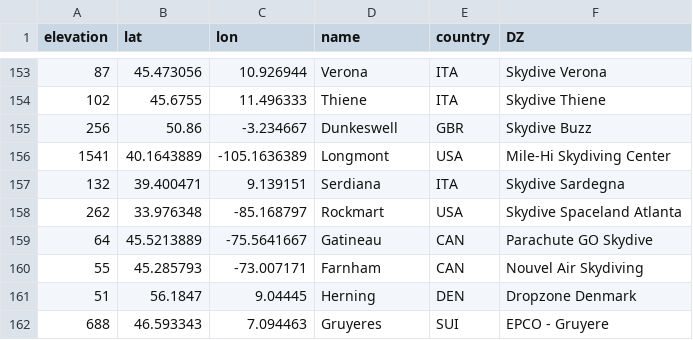
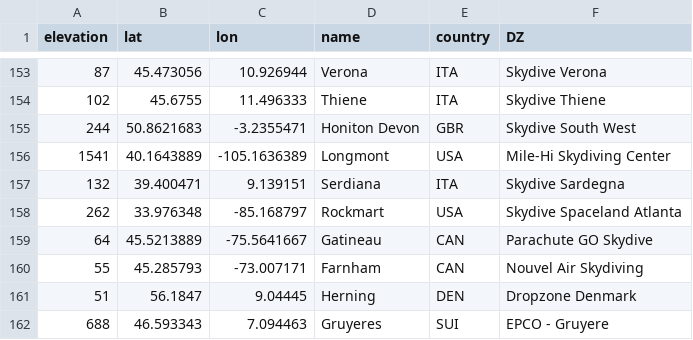
Before and after one commit to pr3d4t0r/SSScoring, a CSV file: resources/drop-zones-loc-elev-raw.csv, drawn as a sheet; only a part is shown, gaps mark what is left out; removed rows and columns are numbered as before the commit, all else as after; the diff names each change by its address in the sheet, - before the commit and + after, or states it on an @@ line.

Commit message:
Revised Skydive Buzz to Skydive South West, updated elevation and lat,long with current data.

```diff
--- a/resources/drop-zones-loc-elev-raw.csv
+++ b/resources/drop-zones-loc-elev-raw.csv
-row 155: 256 | 50.86 | -3.234667 | Dunkeswell | GBR | Skydive Buzz
+row 155: 244 | 50.8621683 | -3.2355471 | Honiton Devon | GBR | Skydive South West
```
Also changed, not shown: ssscoring/resources/drop-zones-loc-elev.csv, 19 other files.
